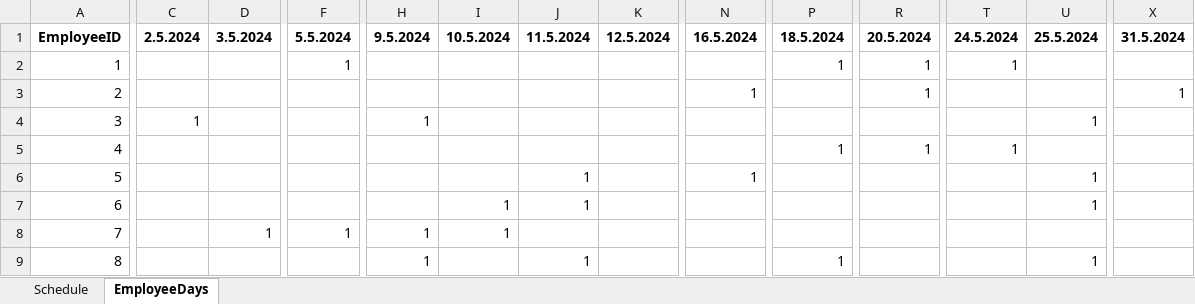
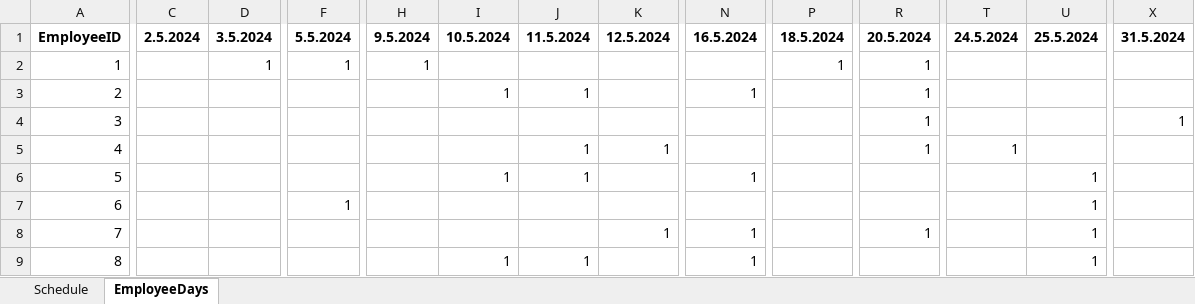
Before and after one commit to siljag23/Verkfraedi_X, an Excel workbook: 03_26_schedule_results.xlsx, sheet EmployeeDays, drawn as a sheet; only a part is shown, gaps mark what is left out; values as stored, in another font and other column widths than the file's, no borders; the diff covers the shown part only; the diff names each change by its address in the sheet, - before the commit and + after, or states it on an @@ line.

```diff
--- a/03_26_schedule_results.xlsx (sheet EmployeeDays)
+++ b/03_26_schedule_results.xlsx (sheet EmployeeDays)
-D2: (empty)
+D2: 1
-H2: (empty)
+H2: 1
-T2: 1
+T2: (empty)
-I3: (empty)
+I3: 1
-J3: (empty)
+J3: 1
-X3: 1
+X3: (empty)
-C4: 1
+C4: (empty)
-H4: 1
+H4: (empty)
-R4: (empty)
+R4: 1
-U4: 1
+U4: (empty)
-X4: (empty)
+X4: 1
-J5: (empty)
+J5: 1
-K5: (empty)
+K5: 1
-P5: 1
+P5: (empty)
-I6: (empty)
+I6: 1
-F7: (empty)
+F7: 1
-I7:I8: 1
+I7:I8: (empty)
-J7: 1
+J7: (empty)
-D8: 1
+D8: (empty)
-F8: 1
+F8: (empty)
-H8:H9: 1
+H8:H9: (empty)
-K8: (empty)
+K8: 1
-N8:N9: (empty)
+N8:N9: 1
-R8: (empty)
+R8: 1
-U8: (empty)
+U8: 1
-I9: (empty)
+I9: 1
-P9: 1
+P9: (empty)
```
Also changed, not shown: 93 edited cells elsewhere in this sheet, sheet Schedule, 5 other files.
